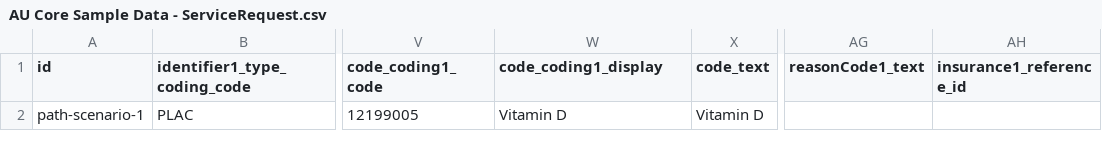
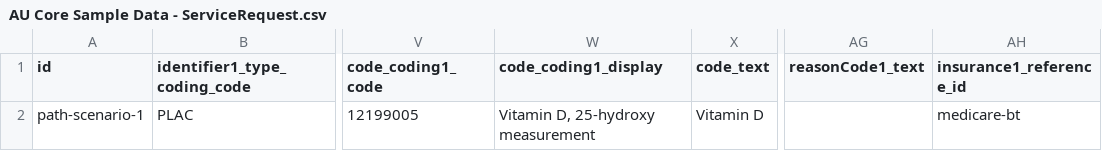
Before and after one commit to hl7au/au-fhir-test-data-utils, a CSV file: testdata-csv/AU Core Sample Data - ServiceRequest.csv, drawn as a sheet; only a part is shown, gaps mark what is left out; the diff names each change by its address in the sheet, - before the commit and + after, or states it on an @@ line.

Commit message:
ST-337 Update ServiceRequest-path-scenario-1 code display and add insurance coverage

```diff
--- a/testdata-csv/AU Core Sample Data - ServiceRequest.csv
+++ b/testdata-csv/AU Core Sample Data - ServiceRequest.csv
-W2 (code_coding1_display): Vitamin D
+W2 (code_coding1_display): Vitamin D, 25-hydroxy measurement
-AH2 (insurance1_reference_id): (empty)
+AH2 (insurance1_reference_id): medicare-bt
```
